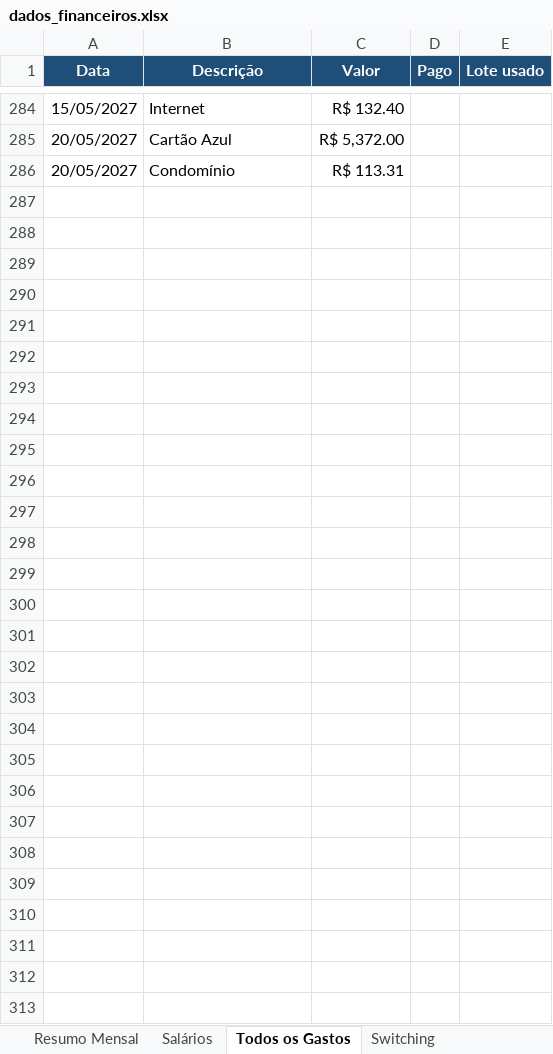
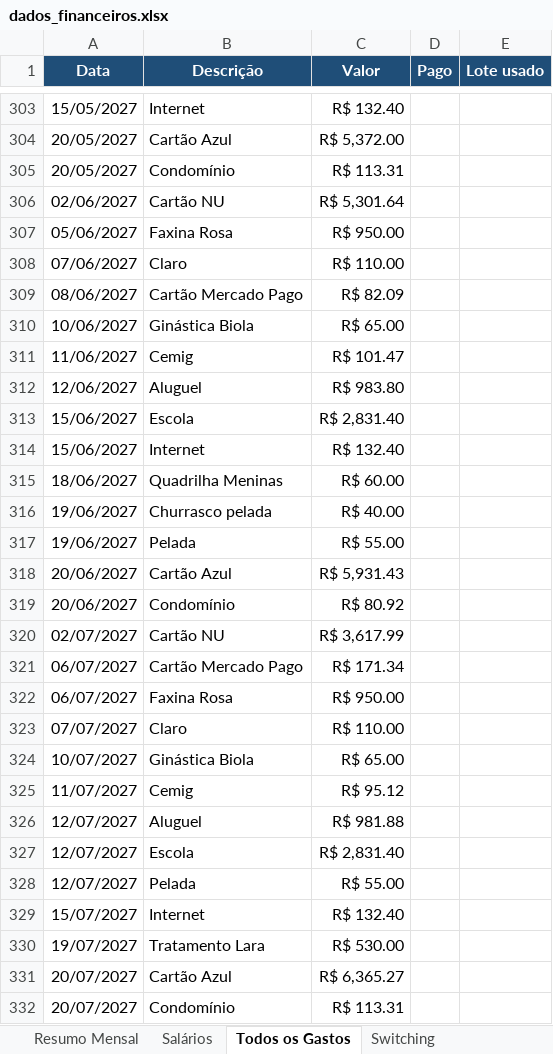
Before and after one commit to WevertonGomesCosta/payment-investment-allocation, an Excel workbook: dados/dados_financeiros.xlsx, sheet Todos os Gastos, drawn as a sheet; only a part is shown, gaps mark what is left out; values as stored, in another font and other column widths than the file's, no borders; charts and pictures not drawn; the diff covers the shown part only; the diff names each change by its address in the sheet, - before the commit and + after, or states it on an @@ line.

```diff
--- a/dados/dados_financeiros.xlsx (sheet Todos os Gastos)
+++ b/dados/dados_financeiros.xlsx (sheet Todos os Gastos)
+row 306: 02/06/2027 | Cartão NU | R$ 5,301.64
+row 307: 05/06/2027 | Faxina Rosa | R$ 950.00
+row 308: 07/06/2027 | Claro | R$ 110.00
+row 309: 08/06/2027 | Cartão Mercado Pago | R$ 82.09
+row 310: 10/06/2027 | Ginástica Biola | R$ 65.00
+row 311: 11/06/2027 | Cemig | R$ 101.47
+row 312: 12/06/2027 | Aluguel | R$ 983.80
+row 313: 15/06/2027 | Escola | R$ 2,831.40
+row 314: 15/06/2027 | Internet | R$ 132.40
+row 315: 18/06/2027 | Quadrilha Meninas | R$ 60.00
+row 316: 19/06/2027 | Churrasco pelada | R$ 40.00
+row 317: 19/06/2027 | Pelada | R$ 55.00
+row 318: 20/06/2027 | Cartão Azul | R$ 5,931.43
+row 319: 20/06/2027 | Condomínio | R$ 80.92
+row 320: 02/07/2027 | Cartão NU | R$ 3,617.99
+row 321: 06/07/2027 | Cartão Mercado Pago | R$ 171.34
+row 322: 06/07/2027 | Faxina Rosa | R$ 950.00
+row 323: 07/07/2027 | Claro | R$ 110.00
+row 324: 10/07/2027 | Ginástica Biola | R$ 65.00
+row 325: 11/07/2027 | Cemig | R$ 95.12
+row 326: 12/07/2027 | Aluguel | R$ 981.88
+row 327: 12/07/2027 | Escola | R$ 2,831.40
+row 328: 12/07/2027 | Pelada | R$ 55.00
+row 329: 15/07/2027 | Internet | R$ 132.40
+row 330: 19/07/2027 | Tratamento Lara | R$ 530.00
+row 331: 20/07/2027 | Cartão Azul | R$ 6,365.27
+row 332: 20/07/2027 | Condomínio | R$ 113.31
```
Also changed, not shown: 29 added rows, 10 removed rows, 8 moved rows and 36 edited cells elsewhere in this sheet, sheet Resumo Mensal, sheet Salários, sheet Inventário de Lotes, sheet Switching, charts or pictures, 1 other file.
